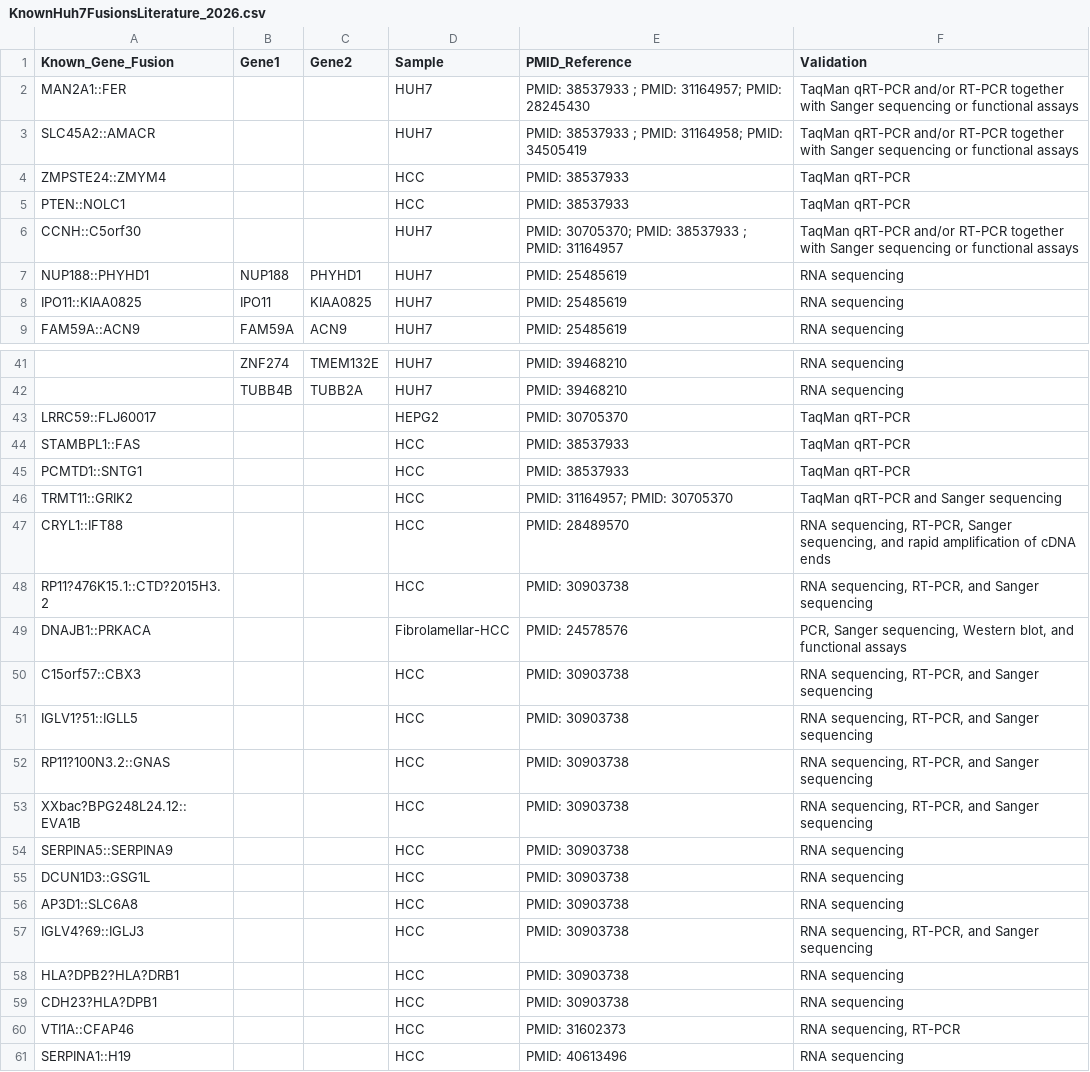
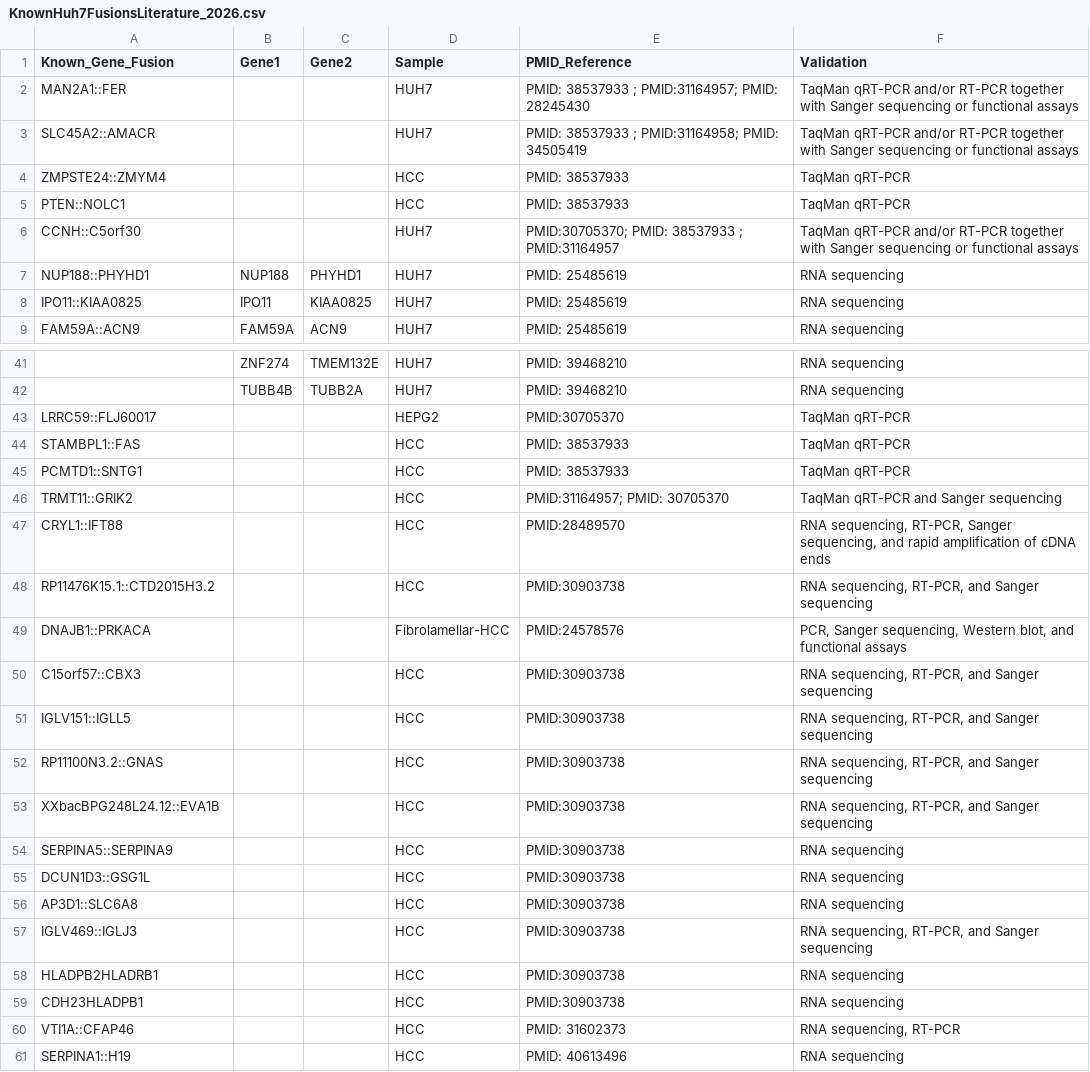
Before and after one commit to RDorney/LRFusionBenchmark, a CSV file: Known_Fusions/KnownHuh7FusionsLiterature_2026.csv, drawn as a sheet; only a part is shown, gaps mark what is left out; the diff names each change by its address in the sheet, - before the commit and + after, or states it on an @@ line.

```diff
--- a/Known_Fusions/KnownHuh7FusionsLiterature_2026.csv
+++ b/Known_Fusions/KnownHuh7FusionsLiterature_2026.csv
-E2 (PMID_Reference): …38537933 ; PMID: 31164957; PMID: 28245430
+E2 (PMID_Reference): …38537933 ; PMID:31164957; PMID: 28245430
-E3 (PMID_Reference): …38537933 ; PMID: 31164958; PMID: 34505419
+E3 (PMID_Reference): …38537933 ; PMID:31164958; PMID: 34505419
-E6 (PMID_Reference): PMID: 30705370; PMID: 38537933 ; PMID: 31164957
+E6 (PMID_Reference): PMID:30705370; PMID: 38537933 ; PMID:31164957
-E43 (PMID_Reference): PMID: 30705370
+E43 (PMID_Reference): PMID:30705370
-E46 (PMID_Reference): PMID: 31164957; PMID: 30705370
+E46 (PMID_Reference): PMID:31164957; PMID: 30705370
-E47 (PMID_Reference): PMID: 28489570
+E47 (PMID_Reference): PMID:28489570
-A48 (Known_Gene_Fusion): RP11?476K15.1::CTD?2015H3.2
+A48 (Known_Gene_Fusion): RP11476K15.1::CTD2015H3.2
-E48 (PMID_Reference): PMID: 30903738
+E48 (PMID_Reference): PMID:30903738
-E49 (PMID_Reference): PMID: 24578576
+E49 (PMID_Reference): PMID:24578576
-E50:E59 (PMID_Reference): PMID: 30903738
+E50:E59 (PMID_Reference): PMID:30903738
-A51 (Known_Gene_Fusion): IGLV1?51::IGLL5
+A51 (Known_Gene_Fusion): IGLV151::IGLL5
-A52 (Known_Gene_Fusion): RP11?100N3.2::GNAS
+A52 (Known_Gene_Fusion): RP11100N3.2::GNAS
-A53 (Known_Gene_Fusion): XXbac?BPG248L24.12::EVA1B
+A53 (Known_Gene_Fusion): XXbacBPG248L24.12::EVA1B
-A57 (Known_Gene_Fusion): IGLV4?69::IGLJ3
+A57 (Known_Gene_Fusion): IGLV469::IGLJ3
-A58 (Known_Gene_Fusion): HLA?DPB2?HLA?DRB1
+A58 (Known_Gene_Fusion): HLADPB2HLADRB1
-A59 (Known_Gene_Fusion): CDH23?HLA?DPB1
+A59 (Known_Gene_Fusion): CDH23HLADPB1
```
Also changed, not shown: 15 other files.
